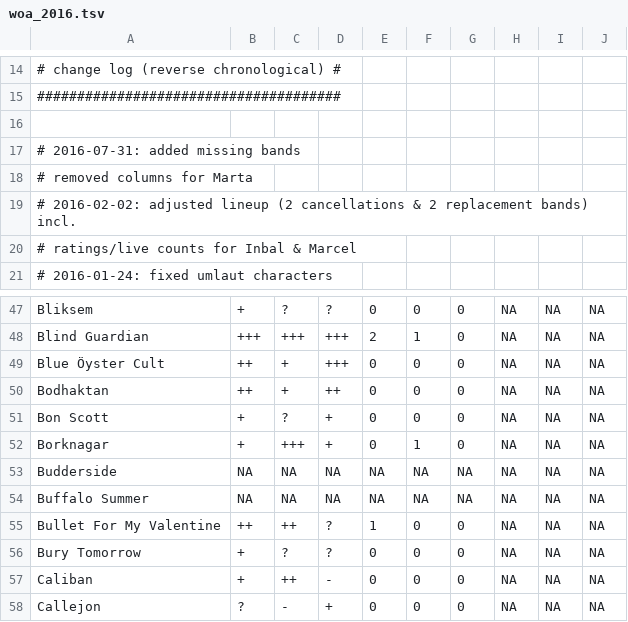
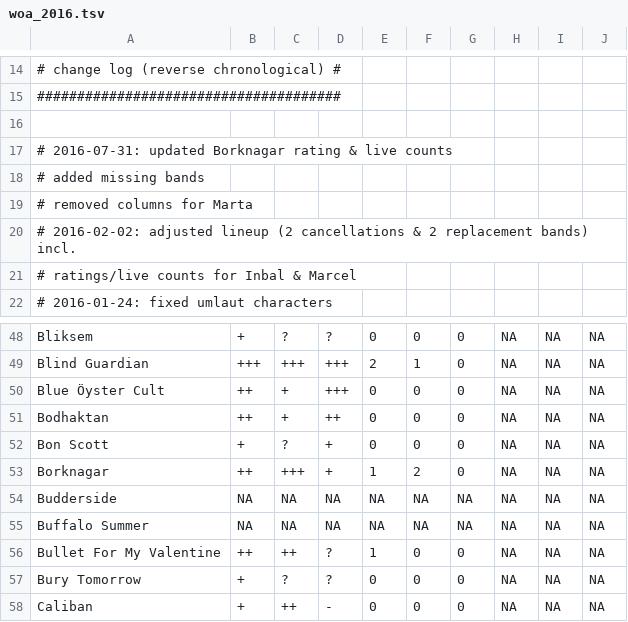
Before and after one commit to mschilli87/festival_scheduler, a TSV file: woa_2016.tsv, drawn as a sheet; only a part is shown, gaps mark what is left out; the shorter side is filled out with more unchanged rows.

Commit message:
updated Borknagar rating & live counts

```diff
--- a/woa_2016.tsv
+++ b/woa_2016.tsv
@@ -16,3 +16,4 @@
 
-# 2016-07-31: added missing bands
+# 2016-07-31: updated Borknagar rating & live counts
+#             added missing bands
 #             removed columns for Marta
@@ -51,3 +52,3 @@ Bodhaktan	++	+	++	0	0	0	NA	NA	NA
 Bon Scott	+	?	+	0	0	0	NA	NA	NA
-Borknagar	+	+++	+	0	1	0	NA	NA	NA
+Borknagar	++	+++	+	1	2	0	NA	NA	NA
 Budderside	NA	NA	NA	NA	NA	NA	NA	NA	NA
```
